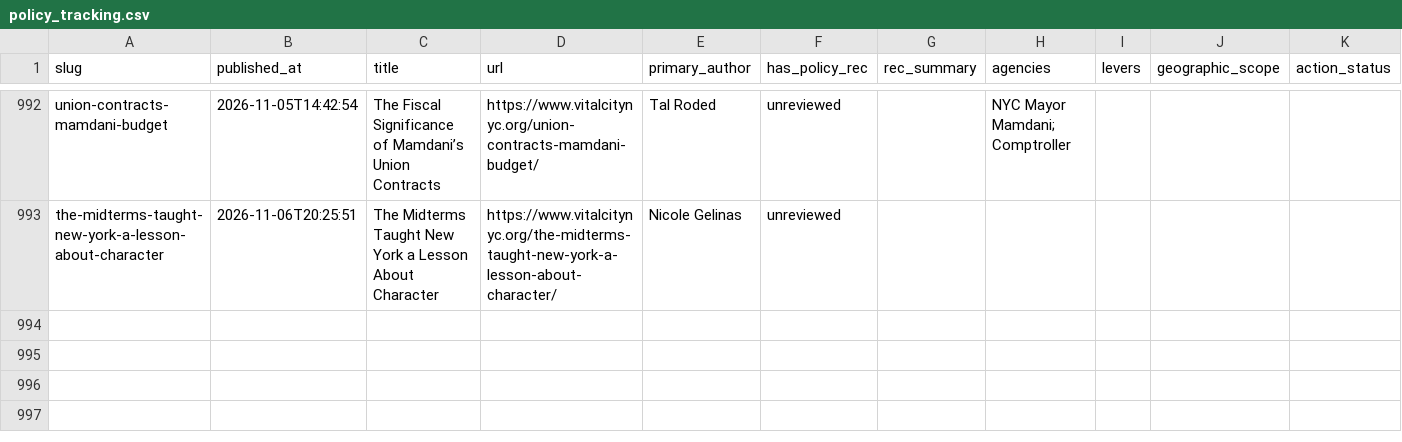
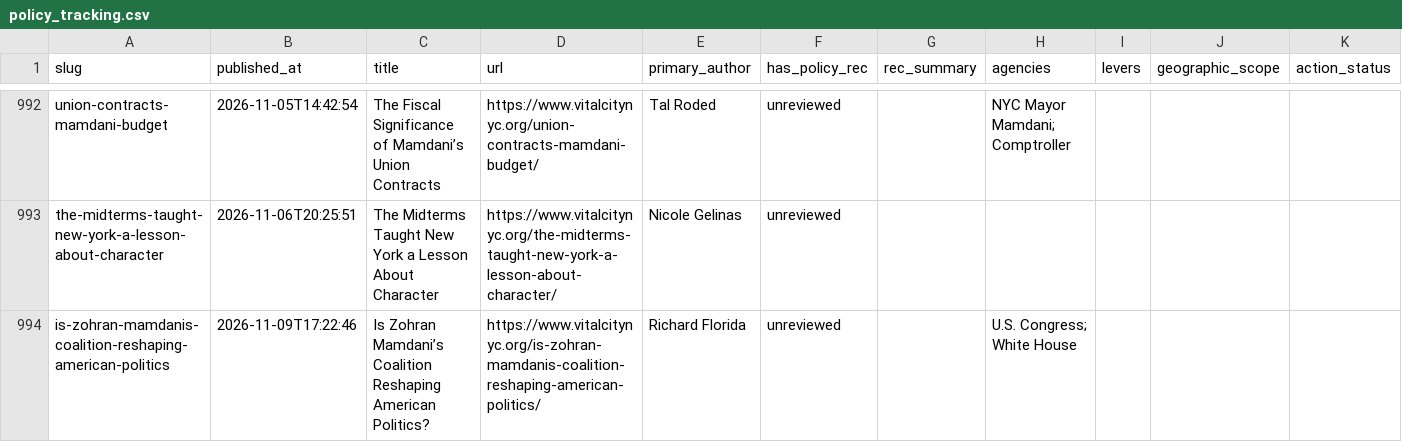
Before and after one commit to tedalcorn/VC-policy-tracker, a CSV file: policy_tracking.csv, drawn as a sheet; only a part is shown, gaps mark what is left out; rows hold the shown columns only; the diff names each change by its address in the sheet, - before the commit and + after, or states it on an @@ line.

Commit message:
Auto-update 2026-11-09: fresh Vital City fetch

```diff
--- a/policy_tracking.csv
+++ b/policy_tracking.csv
+row 994: is-zohran-mamdanis-coalition-reshaping-american-politics | 2026-11-09T17:22:46 | Is Zohran Mamdani’s Coalition Reshaping American Politics? | https://www.vitalcitynyc.org/is-zohran-mamdanis-coalition-reshaping-american-politics/ | Richard Florida | unreviewed |  | U.S. Congress; White House
```
Also changed, not shown: 4 other files.
